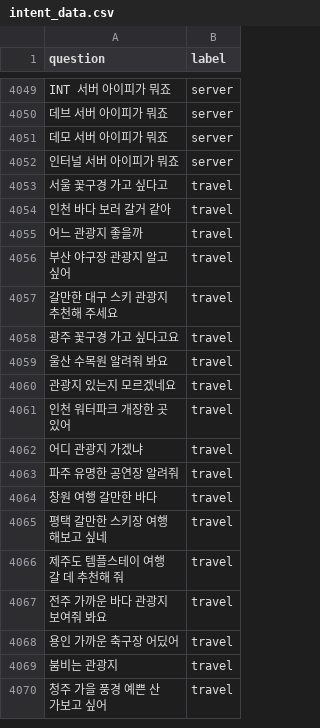
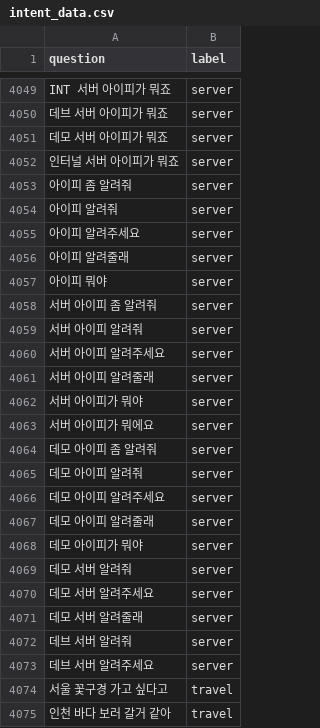
Before and after one commit to jungsungwook/python-kochat, a CSV file: demo/data/intent_data.csv, drawn as a sheet; only a part is shown, gaps mark what is left out; the shorter side is filled out with more unchanged rows; the diff names each change by its address in the sheet, - before the commit and + after, or states it on an @@ line.

```diff
--- a/demo/data/intent_data.csv
+++ b/demo/data/intent_data.csv
+row 4053: 아이피 좀 알려줘 | server
+row 4054: 아이피 알려줘 | server
+row 4055: 아이피 알려주세요 | server
+row 4056: 아이피 알려줄래 | server
+row 4057: 아이피 뭐야 | server
+row 4058: 서버 아이피 좀 알려줘 | server
+row 4059: 서버 아이피 알려줘 | server
+row 4060: 서버 아이피 알려주세요 | server
+row 4061: 서버 아이피 알려줄래 | server
+row 4062: 서버 아이피가 뭐야 | server
+row 4063: 서버 아이피가 뭐에요 | server
+row 4064: 데모 아이피 좀 알려줘 | server
+row 4065: 데모 아이피 알려줘 | server
+row 4066: 데모 아이피 알려주세요 | server
+row 4067: 데모 아이피 알려줄래 | server
+row 4068: 데모 아이피가 뭐야 | server
+row 4069: 데모 서버 알려줘 | server
+row 4070: 데모 서버 알려주세요 | server
+row 4071: 데모 서버 알려줄래 | server
+row 4072: 데브 서버 알려줘 | server
+row 4073: 데브 서버 알려주세요 | server
```
Also changed, not shown: demo/data/entity_data.csv, demo/data/raw/server.csv, 5 other files.
